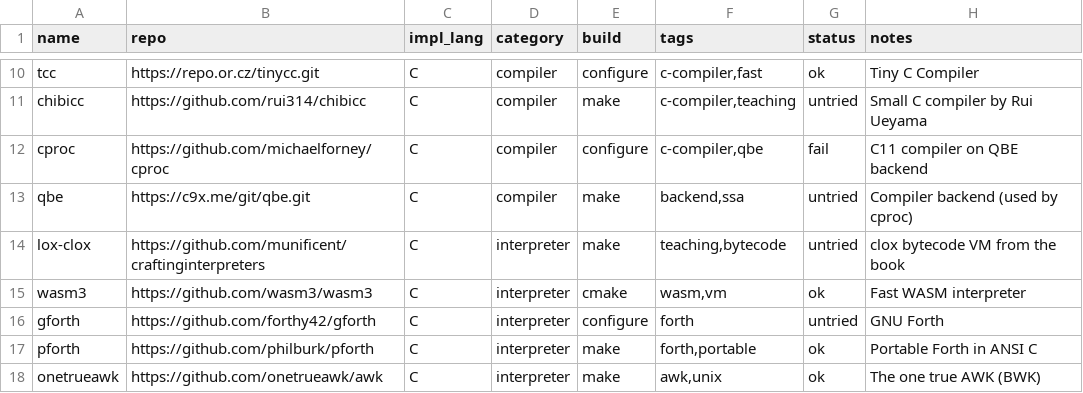
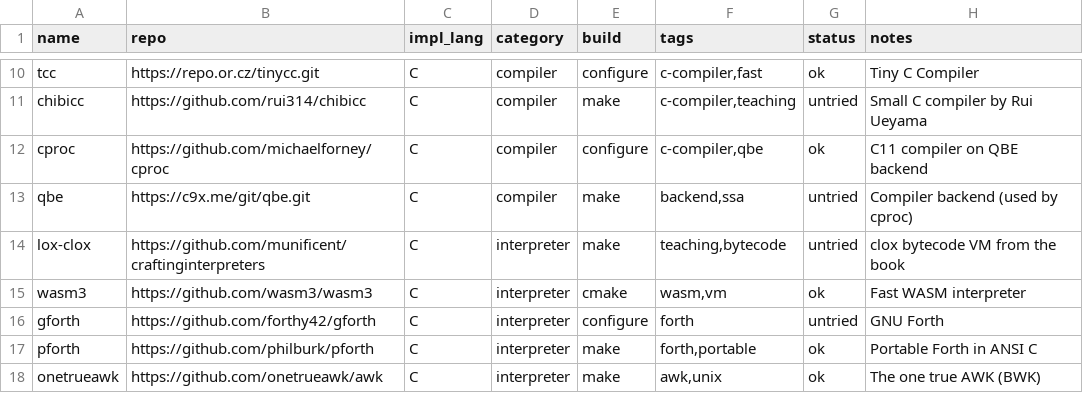
Before and after one commit to altdansalt/tiny-languages, a TSV file: seeds/candidates.tsv, drawn as a sheet; only a part is shown, gaps mark what is left out.

```diff
--- a/seeds/candidates.tsv
+++ b/seeds/candidates.tsv
@@ -11,3 +11,3 @@ tcc	https://repo.or.cz/tinycc.git	C	compiler	configure	c-compiler,fast	ok	Tiny C
 chibicc	https://github.com/rui314/chibicc	C	compiler	make	c-compiler,teaching	untried	Small C compiler by Rui Ueyama
-cproc	https://github.com/michaelforney/cproc	C	compiler	configure	c-compiler,qbe	fail	C11 compiler on QBE backend
+cproc	https://github.com/michaelforney/cproc	C	compiler	configure	c-compiler,qbe	ok	C11 compiler on QBE backend
 qbe	https://c9x.me/git/qbe.git	C	compiler	make	backend,ssa	untried	Compiler backend (used by cproc)
```
Also changed, not shown: 4 other files.
